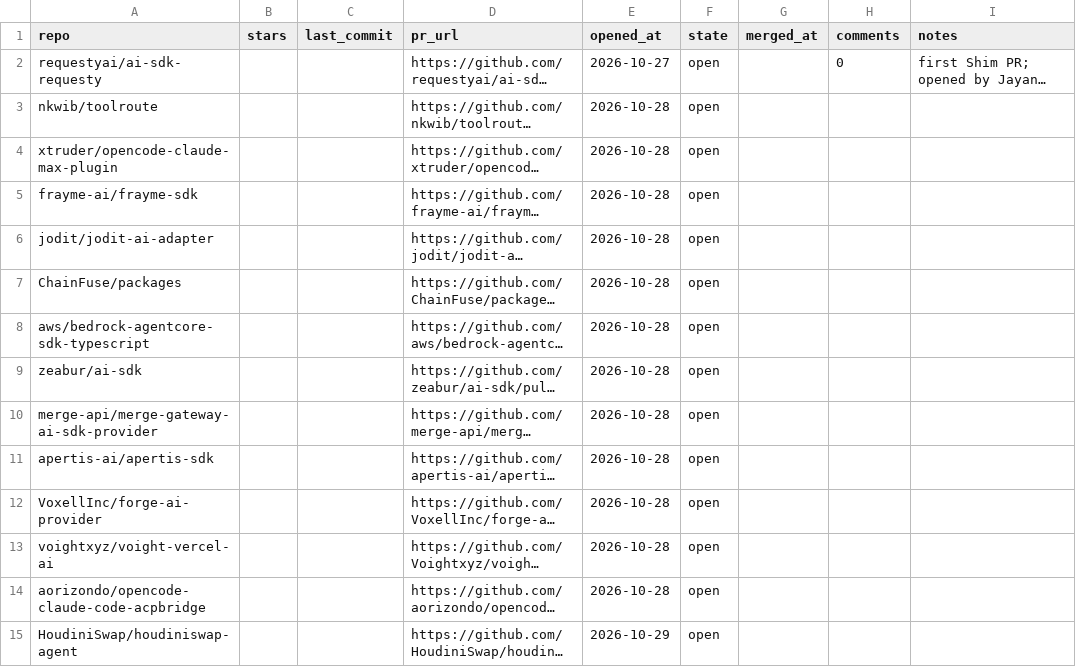
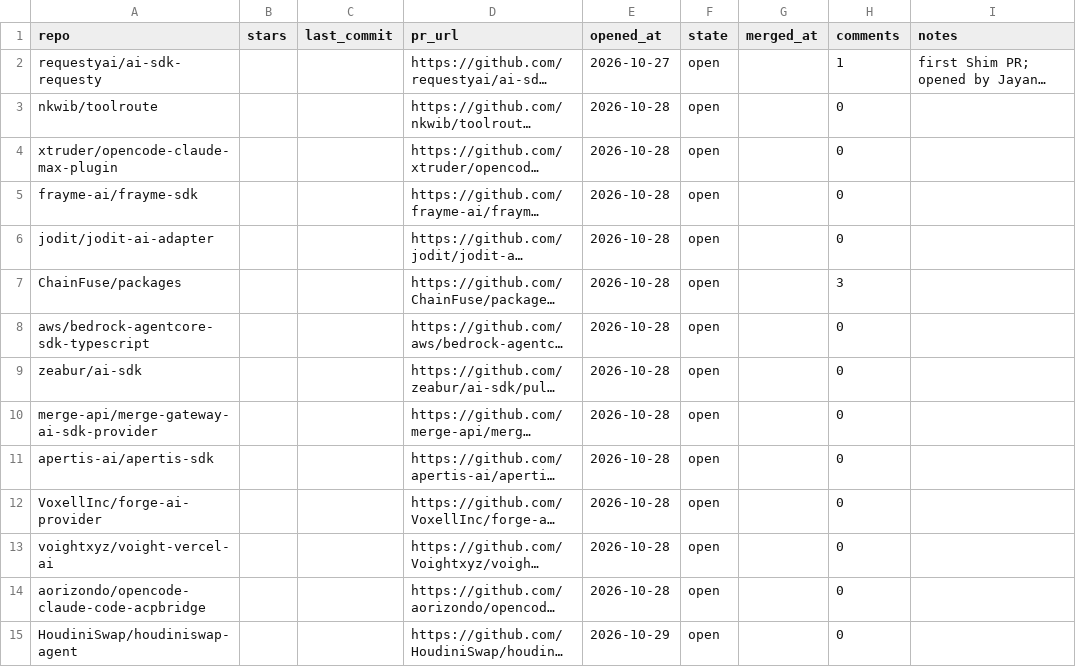
Before and after one commit to JayanthMalladi/shim, a CSV file: data/prs.csv, drawn as a sheet; long unchanged cells end in …; the diff names each change by its address in the sheet, - before the commit and + after, or states it on an @@ line.

```diff
--- a/data/prs.csv
+++ b/data/prs.csv
-H2 (comments): 0
+H2 (comments): 1
-H3:H6 (comments): (empty)
+H3:H6 (comments): 0
-H7 (comments): (empty)
+H7 (comments): 3
-H8:H15 (comments): (empty)
+H8:H15 (comments): 0
```
Also changed, not shown: 1 other file.
